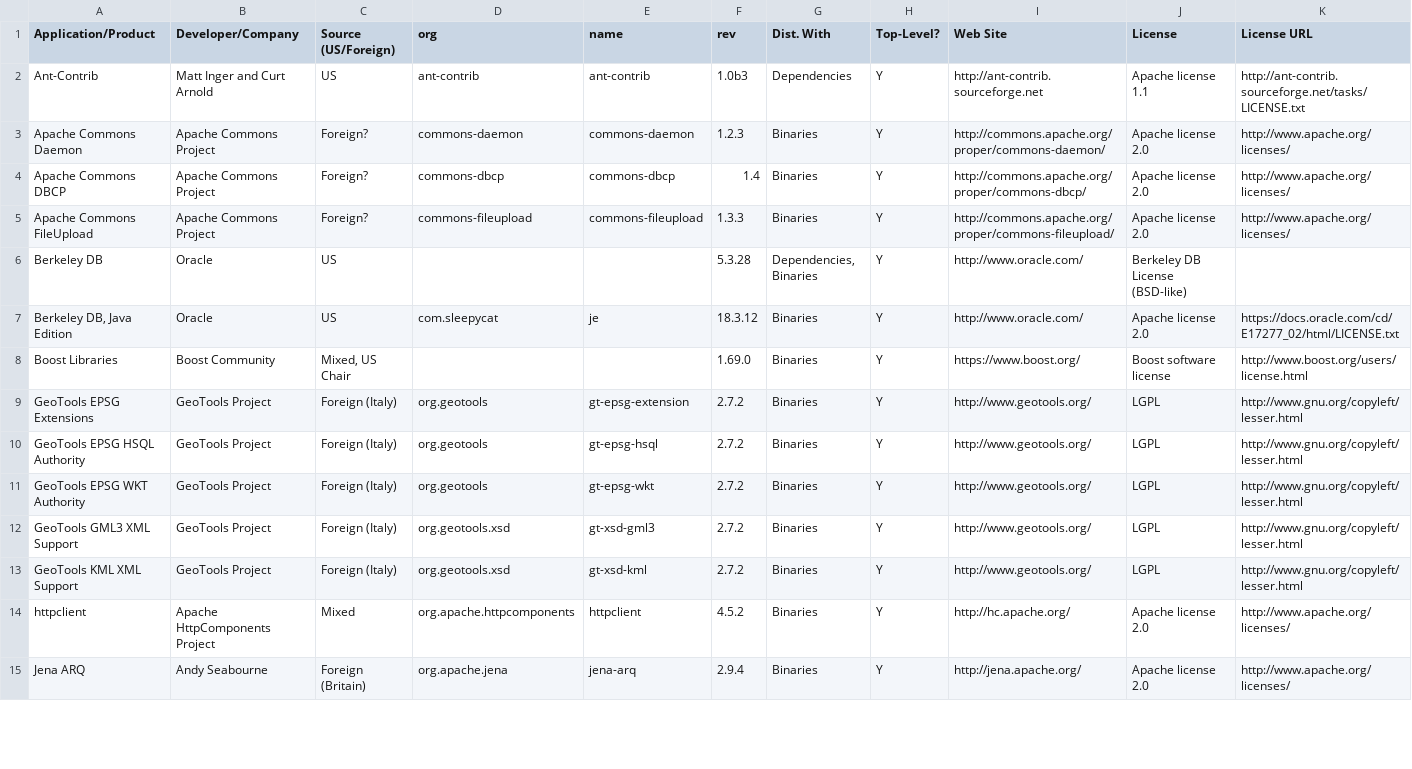
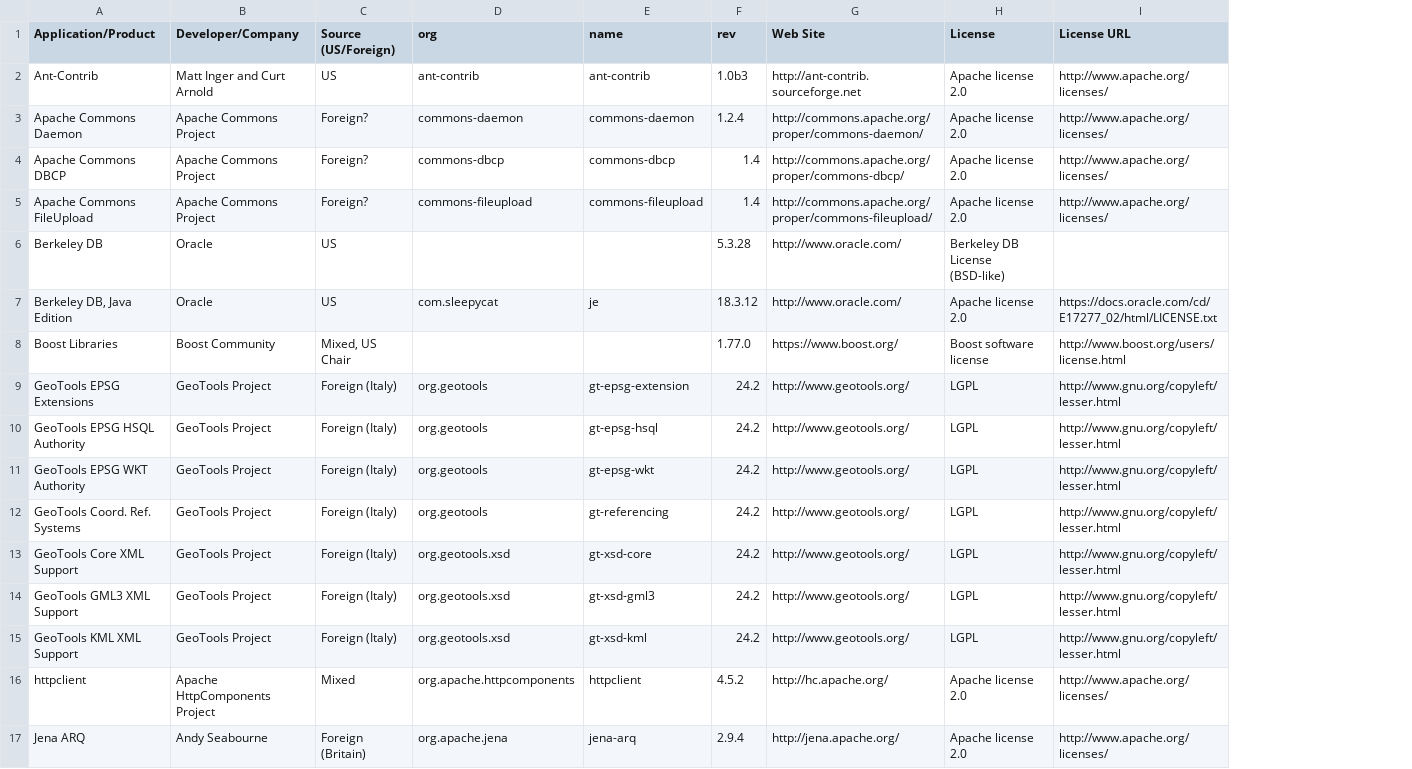
Before and after one commit to raytheonbbn/parliament, a CSV file: License/Parliament-ThirdPartyComponents.csv, drawn as a sheet; only a part is shown; removed rows and columns are numbered as before the commit, all else as after; the diff covers the shown part only; the diff names each change by its address in the sheet, - before the commit and + after, or states it on an @@ line.

Commit message:
Fixed up license files

```diff
--- a/License/Parliament-ThirdPartyComponents.csv
+++ b/License/Parliament-ThirdPartyComponents.csv
-column G (Dist. With), rows 2-15: Dependencies | Binaries | Binaries | Binaries | Dependencies, Binaries | Binaries | Binaries | Binaries | Binaries | Binaries | Binaries | Binaries | Binaries | Binaries
-column H (Top-Level?), rows 2-15: all Y
-H2 (License): Apache license 1.1
+H2 (License): Apache license 2.0
-I2 (License URL): http://ant-contrib.sourceforge.net/tasks/LICENSE.txt
+I2 (License URL): http://www.apache.org/licenses/
-F3 (rev): 1.2.3
+F3 (rev): 1.2.4
-F5 (rev): 1.3.3
+F5 (rev): 1.4
-F8 (rev): 1.69.0
+F8 (rev): 1.77.0
-F9:F11 (rev): 2.7.2
+F9:F11 (rev): 24.2
+row 12: GeoTools Coord. Ref. Systems | GeoTools Project | Foreign (Italy) | org.geotools | gt-referencing | 24.2 | http://www.geotools.org/ | LGPL | http://www.gnu.org/copyleft/lesser.html
+row 13: GeoTools Core XML Support | GeoTools Project | Foreign (Italy) | org.geotools.xsd | gt-xsd-core | 24.2 | http://www.geotools.org/ | LGPL | http://www.gnu.org/copyleft/lesser.html
-F14:F15 (rev): 2.7.2
+F14:F15 (rev): 24.2
```
Also changed, not shown: 2 added rows, 7 removed rows and 13 edited cells elsewhere in this file, 14 other files.
